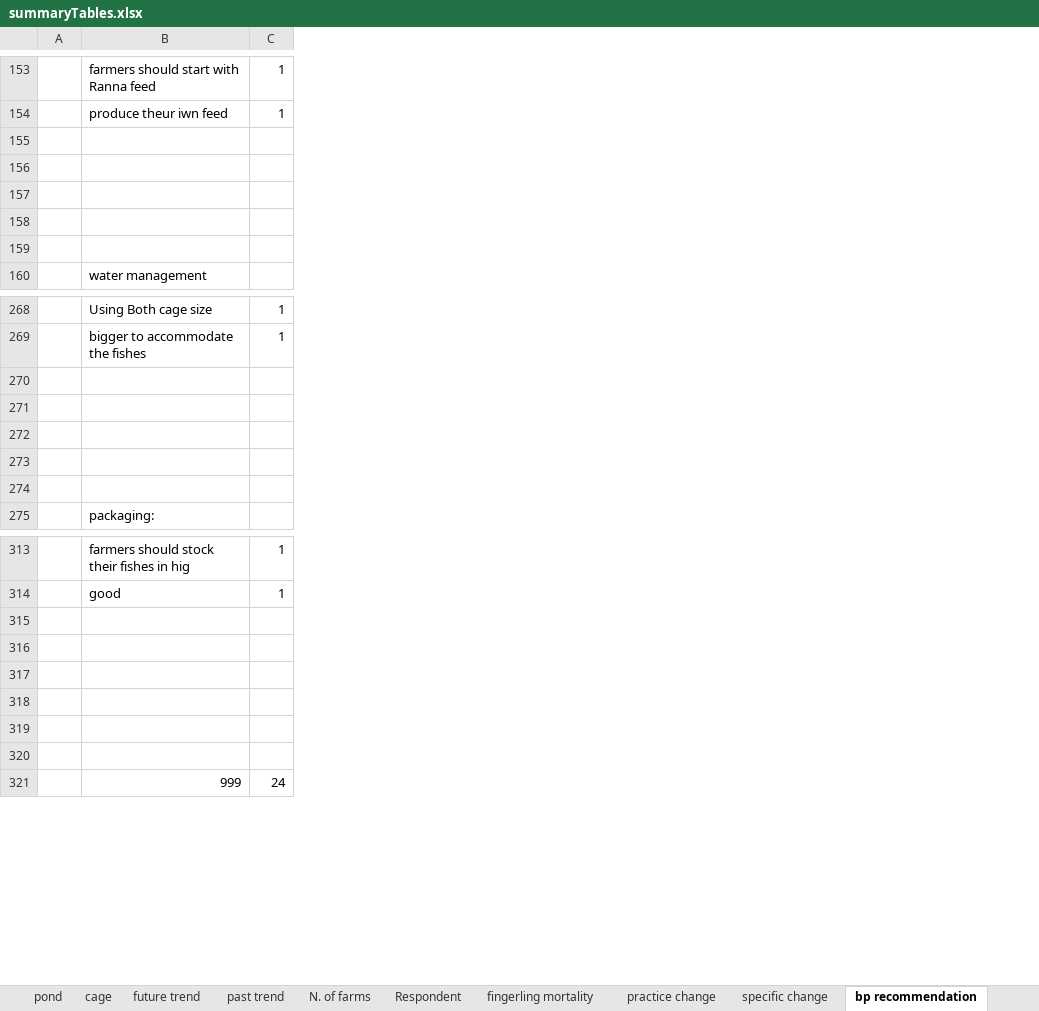
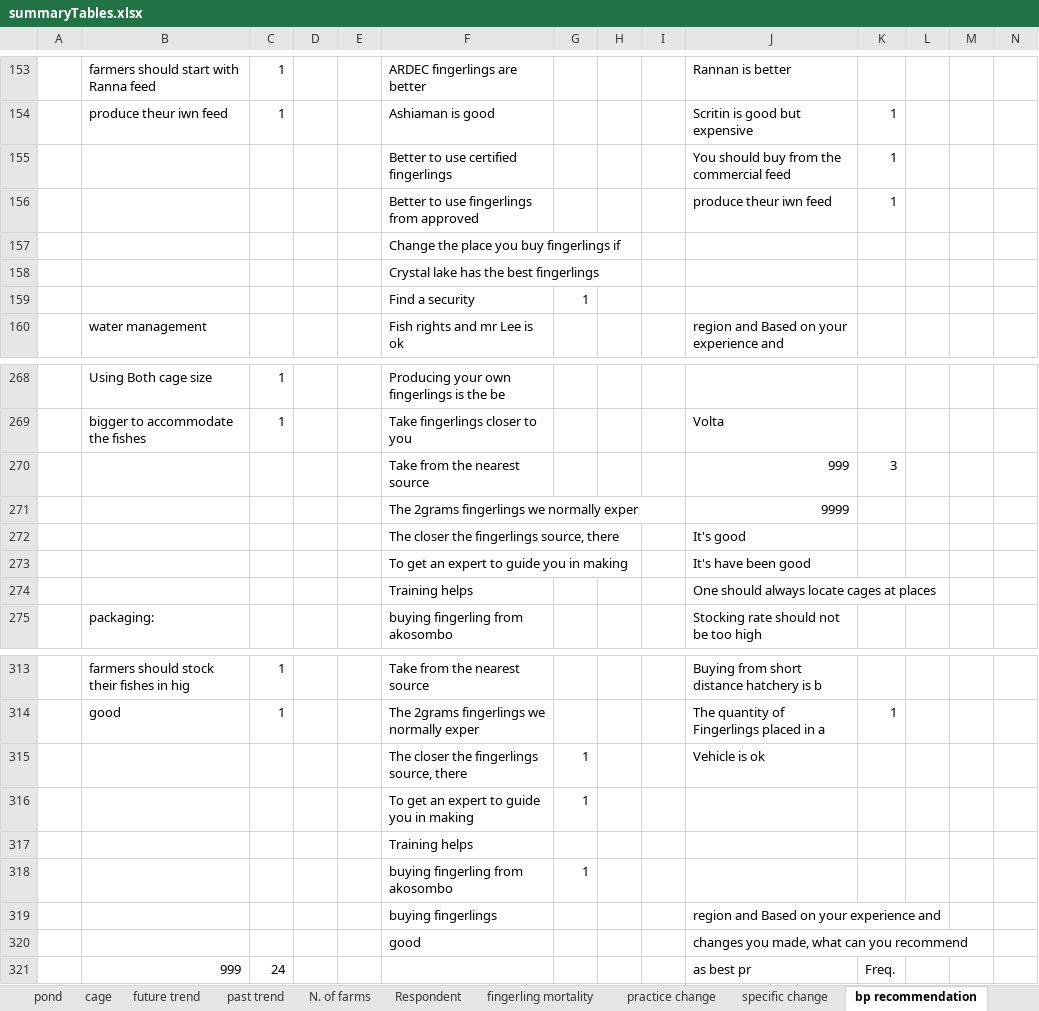
Before and after one commit to YD-Qi/IFPRI_Ghana, an Excel workbook: Work By Yuandong/summaryTables.xlsx, sheet bp recommendation, drawn as a sheet; only a part is shown, gaps mark what is left out; values as stored, in another font and other column widths than the file's, no borders; the diff covers the shown part only; the diff names each change by its address in the sheet, - before the commit and + after, or states it on an @@ line.

```diff
--- a/Work By Yuandong/summaryTables.xlsx (sheet bp recommendation)
+++ b/Work By Yuandong/summaryTables.xlsx (sheet bp recommendation)
+column D, empty
+column E, empty
+column F, rows 153-160: ARDEC fingerlings are better | Ashiaman is good | Better to use certified fingerlings | Better to use fingerlings from approved | Change the place you buy fingerlings if | Crystal lake has the best fingerlings | Find a security | Fish rights and mr Lee is ok; rows 268-275: Producing your own fingerlings is the be | Take fingerlings closer to you | Take from the nearest source | The 2grams fingerlings we normally exper | The closer the fingerlings source, there | To get an expert to guide you in making | Training helps | buying fingerling from akosombo; rows 313-320: Take from the nearest source | The 2grams fingerlings we normally exper | The closer the fingerlings source, there | To get an expert to guide you in making | Training helps | buying fingerling from akosombo | buying fingerlings | good
+column G, row 159: 1; rows 315-318: 1 | 1 |  | 1
+column H, empty
+column I, empty
+column J, rows 153-160: Rannan is better | Scritin is good but expensive | You should buy from the commercial feed | produce theur iwn feed |  |  |  | region and Based on your experience and; rows 269-275: Volta | 999 | 9999 | It's good | It's have been good | One should always locate cages at places | Stocking rate should not be too high; rows 313-321: Buying from short distance hatchery is b | The quantity of Fingerlings placed in a | Vehicle is ok |  |  |  | region and Based on your experience and | changes you made, what can you recommend | as best pr
+column K, rows 154-156: all 1; row 270: 3; rows 314-321: 1 |  |  |  |  |  |  | Freq.
+column L, empty
+column M, empty
+column N, empty
-row 155: (empty)
+row 155:  |  |  |  |  | Better to use certified fingerlings |  |  |  | You should buy from the commercial feed | 1
-row 156: (empty)
+row 156:  |  |  |  |  | Better to use fingerlings from approved |  |  |  | produce theur iwn feed | 1
-row 159: (empty)
+row 159:  |  |  |  |  | Find a security | 1
-row 270: (empty)
+row 270:  |  |  |  |  | Take from the nearest source |  |  |  | 999 | 3
-row 271: (empty)
+row 271:  |  |  |  |  | The 2grams fingerlings we normally exper |  |  |  | 9999
-row 272: (empty)
+row 272:  |  |  |  |  | The closer the fingerlings source, there |  |  |  | It's good
-row 273: (empty)
+row 273:  |  |  |  |  | To get an expert to guide you in making |  |  |  | It's have been good
-row 274: (empty)
+row 274:  |  |  |  |  | Training helps |  |  |  | One should always locate cages at places
-row 315: (empty)
+row 315:  |  |  |  |  | The closer the fingerlings source, there | 1 |  |  | Vehicle is ok
-row 316: (empty)
+row 316:  |  |  |  |  | To get an expert to guide you in making | 1
-row 318: (empty)
+row 318:  |  |  |  |  | buying fingerling from akosombo | 1
-row 319: (empty)
+row 319:  |  |  |  |  | buying fingerlings |  |  |  | region and Based on your experience and
-row 320: (empty)
+row 320:  |  |  |  |  | good |  |  |  | changes you made, what can you recommend
```
Also changed, not shown: 782 added rows and 79 edited cells elsewhere in this sheet, sheet fingerling, sheet fingerling perception, other sheet tabs, formulas that keep their value, 2 other files.
